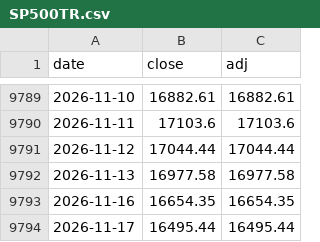
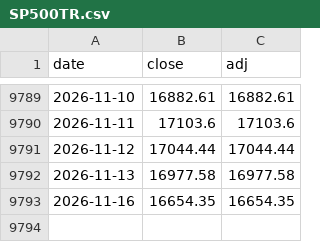
Before and after one commit to htnvt241/etf-tools, a CSV file: data/SP500TR.csv, drawn as a sheet; only a part is shown, gaps mark what is left out.

```diff
--- a/data/SP500TR.csv
+++ b/data/SP500TR.csv
@@ -9793,2 +9793 @@ date,close,adj
 2026-11-16,16654.35,16654.35
-2026-11-17,16495.44,16495.44
```
Also changed, not shown: data/00631L.csv, data/BND.csv, 9 other files.
